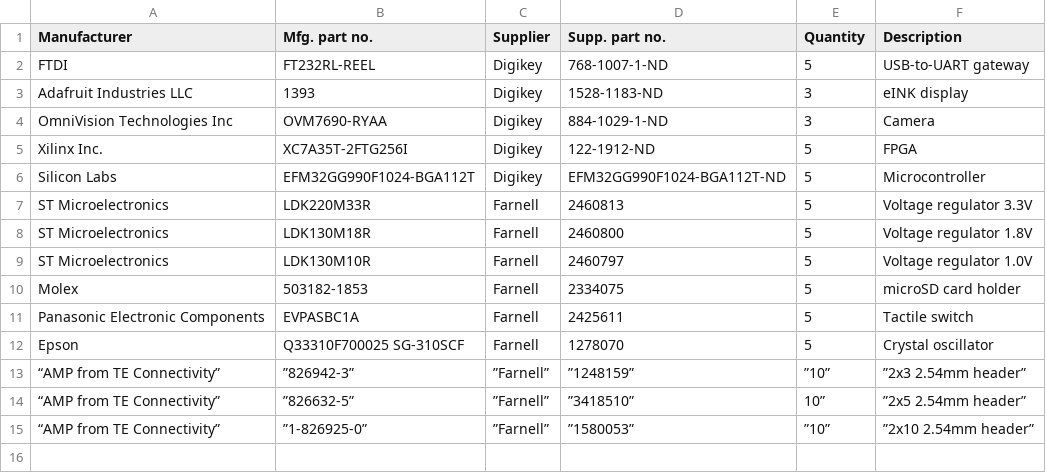
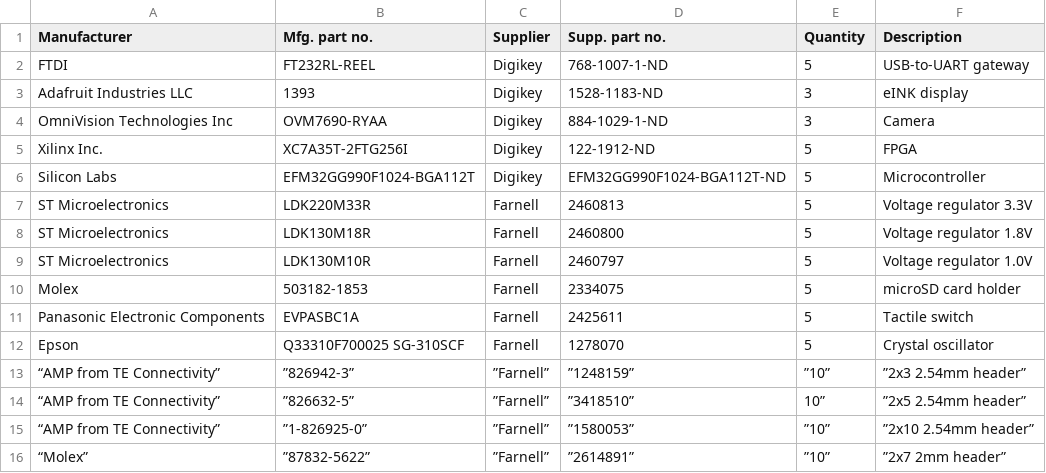
Before and after one commit to ludvigsj/dmpro16, a CSV file: documents/deliveries/pcb/dmpro16-pcb-v1/ordering-list.csv, drawn as a sheet.

Commit message:
Added 2x7 pin header (FPGA JTAG)

```diff
--- a/documents/deliveries/pcb/dmpro16-pcb-v1/ordering-list.csv
+++ b/documents/deliveries/pcb/dmpro16-pcb-v1/ordering-list.csv
@@ -15 +15,2 @@
 “AMP from TE Connectivity”,”1-826925-0”,”Farnell”,”1580053”,”10”,”2x10 2.54mm header”
+“Molex”,”87832-5622”,”Farnell”,”2614891”,”10”,”2x7 2mm header”
```
